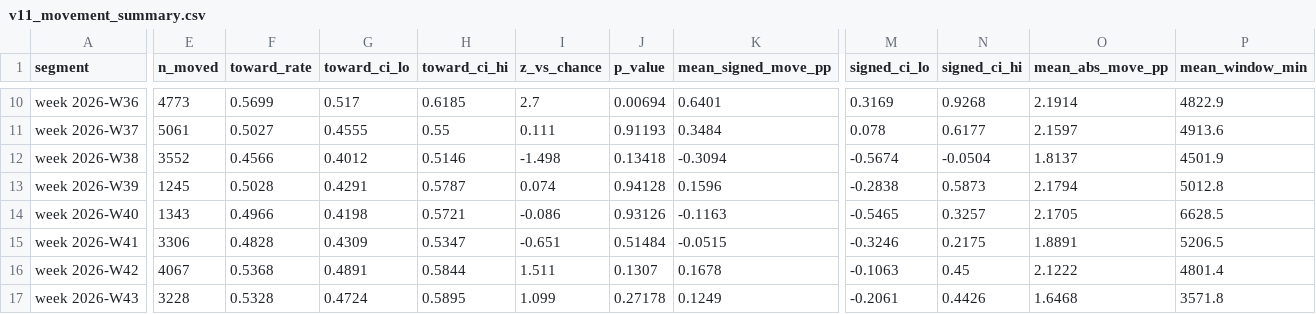
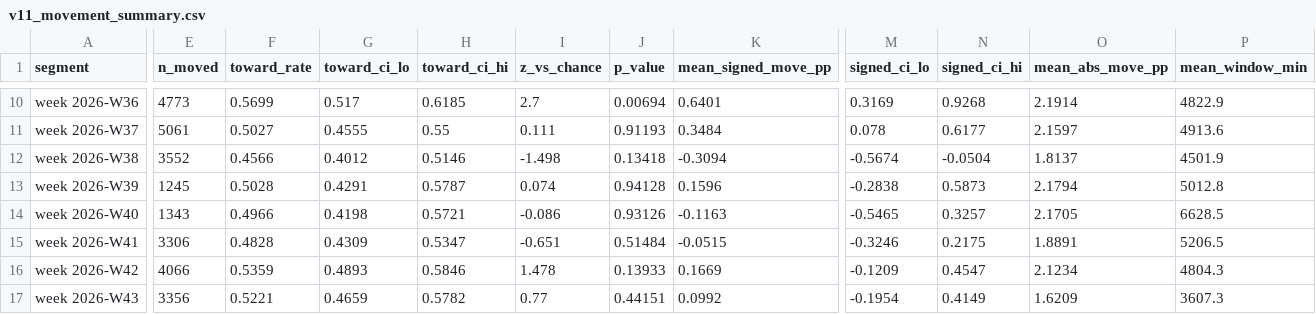
Before and after one commit to NevixAA/wowza_v11, a CSV file: output/v11_movement_summary.csv, drawn as a sheet; only a part is shown, gaps mark what is left out; the diff covers the shown part only; the diff names each change by its address in the sheet, - before the commit and + after, or states it on an @@ line.

```diff
--- a/output/v11_movement_summary.csv
+++ b/output/v11_movement_summary.csv
-E16 (n_moved): 4067
+E16 (n_moved): 4066
-F16 (toward_rate): 0.5368
+F16 (toward_rate): 0.5359
-G16 (toward_ci_lo): 0.4891
+G16 (toward_ci_lo): 0.4893
-H16 (toward_ci_hi): 0.5844
+H16 (toward_ci_hi): 0.5846
-I16 (z_vs_chance): 1.511
+I16 (z_vs_chance): 1.478
-J16 (p_value): 0.1307
+J16 (p_value): 0.13933
-K16 (mean_signed_move_pp): 0.1678
+K16 (mean_signed_move_pp): 0.1669
-M16 (signed_ci_lo): -0.1063
+M16 (signed_ci_lo): -0.1209
-N16 (signed_ci_hi): 0.45
+N16 (signed_ci_hi): 0.4547
-O16 (mean_abs_move_pp): 2.1222
+O16 (mean_abs_move_pp): 2.1234
-P16 (mean_window_min): 4801.4
+P16 (mean_window_min): 4804.3
-E17 (n_moved): 3228
+E17 (n_moved): 3356
-F17 (toward_rate): 0.5328
+F17 (toward_rate): 0.5221
-G17 (toward_ci_lo): 0.4724
+G17 (toward_ci_lo): 0.4659
-H17 (toward_ci_hi): 0.5895
+H17 (toward_ci_hi): 0.5782
-I17 (z_vs_chance): 1.099
+I17 (z_vs_chance): 0.77
-J17 (p_value): 0.27178
+J17 (p_value): 0.44151
-K17 (mean_signed_move_pp): 0.1249
+K17 (mean_signed_move_pp): 0.0992
-M17 (signed_ci_lo): -0.2061
+M17 (signed_ci_lo): -0.1954
-N17 (signed_ci_hi): 0.4426
+N17 (signed_ci_hi): 0.4149
-O17 (mean_abs_move_pp): 1.6468
+O17 (mean_abs_move_pp): 1.6209
-P17 (mean_window_min): 3571.8
+P17 (mean_window_min): 3607.3
```
Also changed, not shown: 137 edited cells elsewhere in this file, output/v11_graded.csv, output/v11_microstructure_segments.csv, 20 other files.
